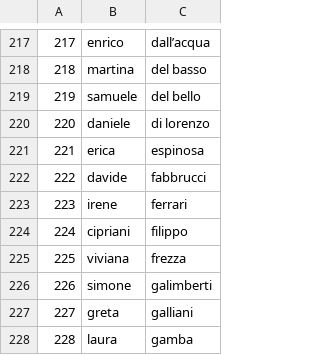
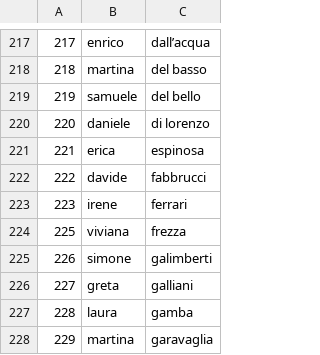
Before and after one commit to simone-licciardi/mentoring-past-pairings, a CSV file: databases/mentor_db.csv, drawn as a sheet; only a part is shown, gaps mark what is left out; the shorter side is filled out with more unchanged rows; the diff names each change by its address in the sheet, - before the commit and + after, or states it on an @@ line.

Commit message:
Small database correction

```diff
--- a/databases/mentor_db.csv
+++ b/databases/mentor_db.csv
-row 224: 224 | cipriani | filippo
```
